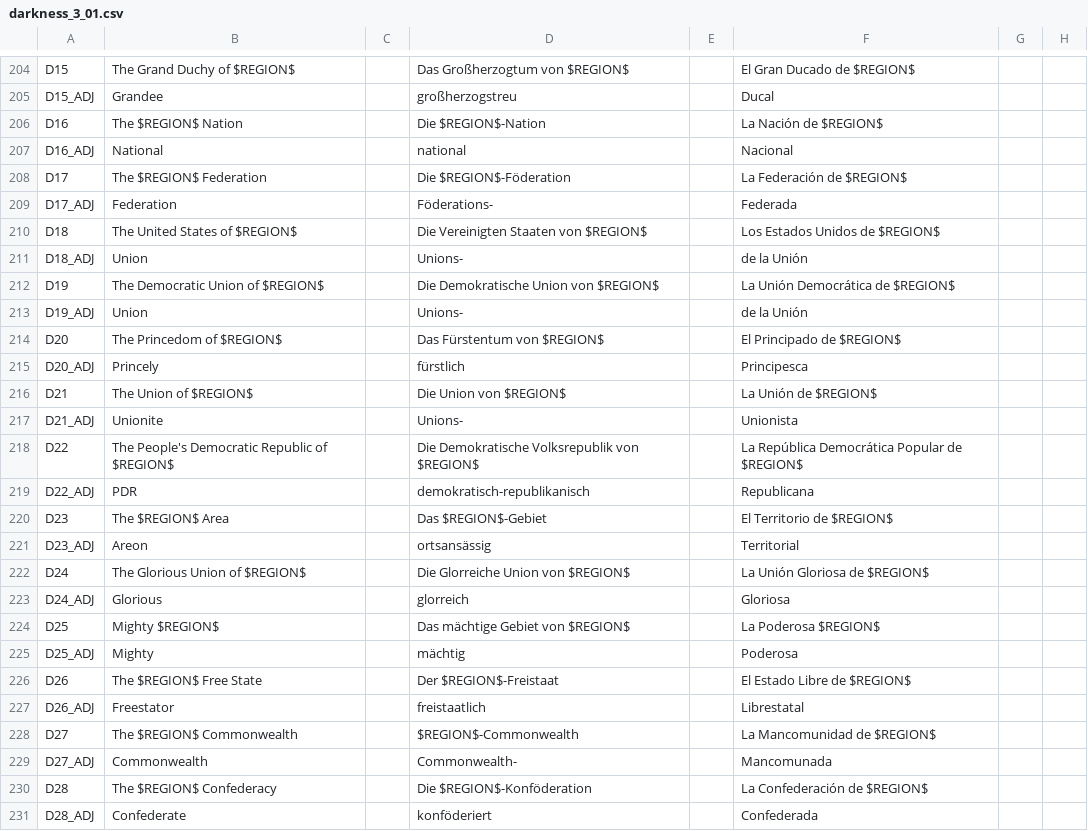
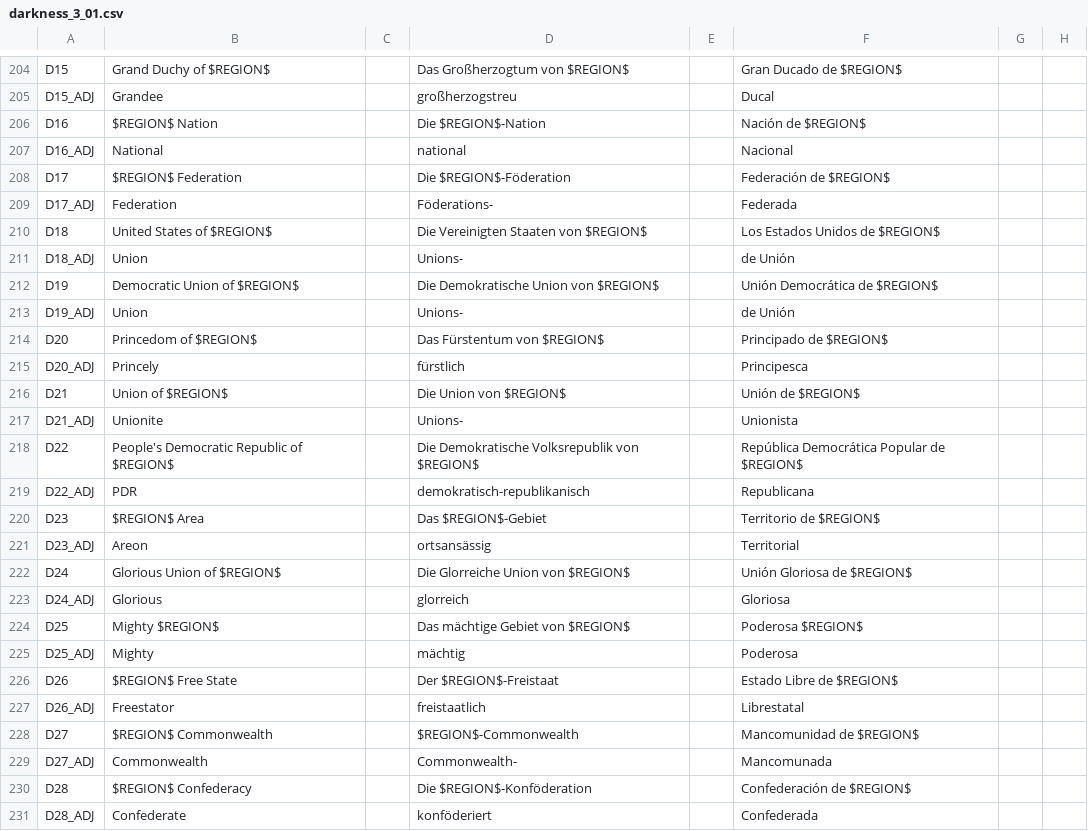
Before and after one commit to capitanwillmoran/wakracia-victoria2, a CSV file: Wakracia_2/localisation/darkness_3_01.csv, drawn as a sheet; only a part is shown, gaps mark what is left out; the diff covers the shown part only; the diff names each change by its address in the sheet, - before the commit and + after, or states it on an @@ line.

```diff
--- a/Wakracia_2/localisation/darkness_3_01.csv
+++ b/Wakracia_2/localisation/darkness_3_01.csv
-B204: The Grand Duchy of $REGION$
+B204: Grand Duchy of $REGION$
-F204: El Gran Ducado de $REGION$
+F204: Gran Ducado de $REGION$
-B206: The $REGION$ Nation
+B206: $REGION$ Nation
-F206: La Nación de $REGION$
+F206: Nación de $REGION$
-B208: The $REGION$ Federation
+B208: $REGION$ Federation
-F208: La Federación de $REGION$
+F208: Federación de $REGION$
-B210: The United States of $REGION$
+B210: United States of $REGION$
-F211: de la Unión
+F211: de Unión
-B212: The Democratic Union of $REGION$
+B212: Democratic Union of $REGION$
-F212: La Unión Democrática de $REGION$
+F212: Unión Democrática de $REGION$
-F213: de la Unión
+F213: de Unión
-B214: The Princedom of $REGION$
+B214: Princedom of $REGION$
-F214: El Principado de $REGION$
+F214: Principado de $REGION$
-B216: The Union of $REGION$
+B216: Union of $REGION$
-F216: La Unión de $REGION$
+F216: Unión de $REGION$
-B218: The People's Democratic Republic of $REGION$
+B218: People's Democratic Republic of $REGION$
-F218: La República Democrática Popular de $REGION$
+F218: República Democrática Popular de $REGION$
-B220: The $REGION$ Area
+B220: $REGION$ Area
-F220: El Territorio de $REGION$
+F220: Territorio de $REGION$
-B222: The Glorious Union of $REGION$
+B222: Glorious Union of $REGION$
-F222: La Unión Gloriosa de $REGION$
+F222: Unión Gloriosa de $REGION$
-F224: La Poderosa $REGION$
+F224: Poderosa $REGION$
-B226: The $REGION$ Free State
+B226: $REGION$ Free State
-F226: El Estado Libre de $REGION$
+F226: Estado Libre de $REGION$
-B228: The $REGION$ Commonwealth
+B228: $REGION$ Commonwealth
-F228: La Mancomunidad de $REGION$
+F228: Mancomunidad de $REGION$
-B230: The $REGION$ Confederacy
+B230: $REGION$ Confederacy
-F230: La Confederación de $REGION$
+F230: Confederación de $REGION$
```
Also changed, not shown: 70 edited cells elsewhere in this file, 1 other file.
